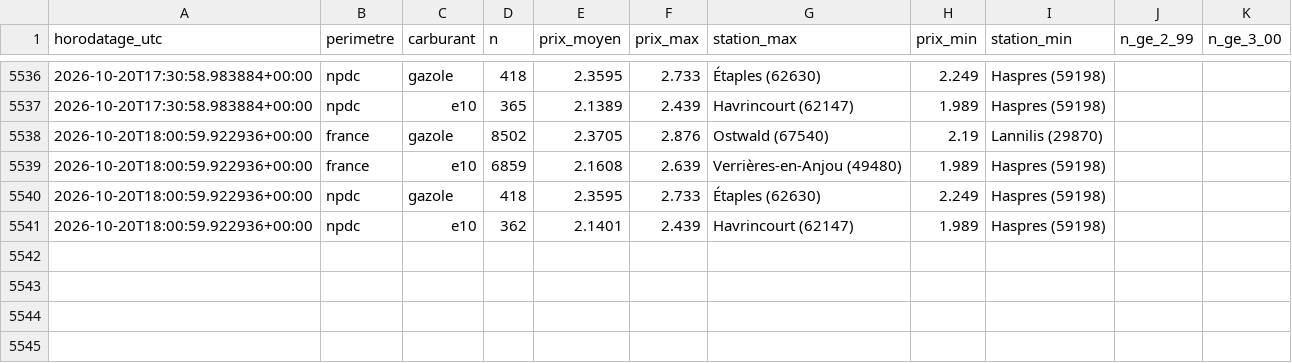
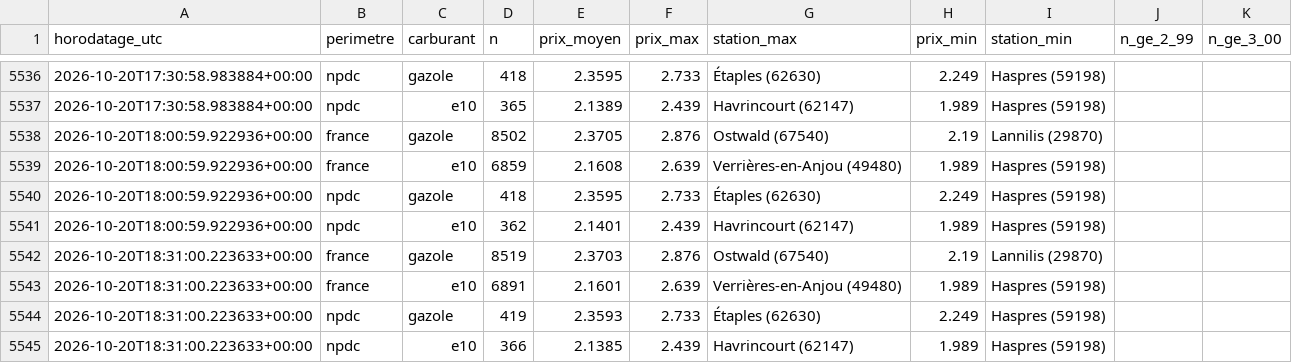
Before and after one commit to JulienDepelchin/veille-carburants, a CSV file: historique_prix_carburants.csv, drawn as a sheet; only a part is shown, gaps mark what is left out; the diff names each change by its address in the sheet, - before the commit and + after, or states it on an @@ line.

```diff
--- a/historique_prix_carburants.csv
+++ b/historique_prix_carburants.csv
+row 5542: 2026-10-20T18:31:00.223633+00:00 | france | gazole | 8519 | 2.3703 | 2.876 | Ostwald (67540) | 2.19 | Lannilis (29870)
+row 5543: 2026-10-20T18:31:00.223633+00:00 | france | e10 | 6891 | 2.1601 | 2.639 | Verrières-en-Anjou (49480) | 1.989 | Haspres (59198)
+row 5544: 2026-10-20T18:31:00.223633+00:00 | npdc | gazole | 419 | 2.3593 | 2.733 | Étaples (62630) | 2.249 | Haspres (59198)
+row 5545: 2026-10-20T18:31:00.223633+00:00 | npdc | e10 | 366 | 2.1385 | 2.439 | Havrincourt (62147) | 1.989 | Haspres (59198)
```
